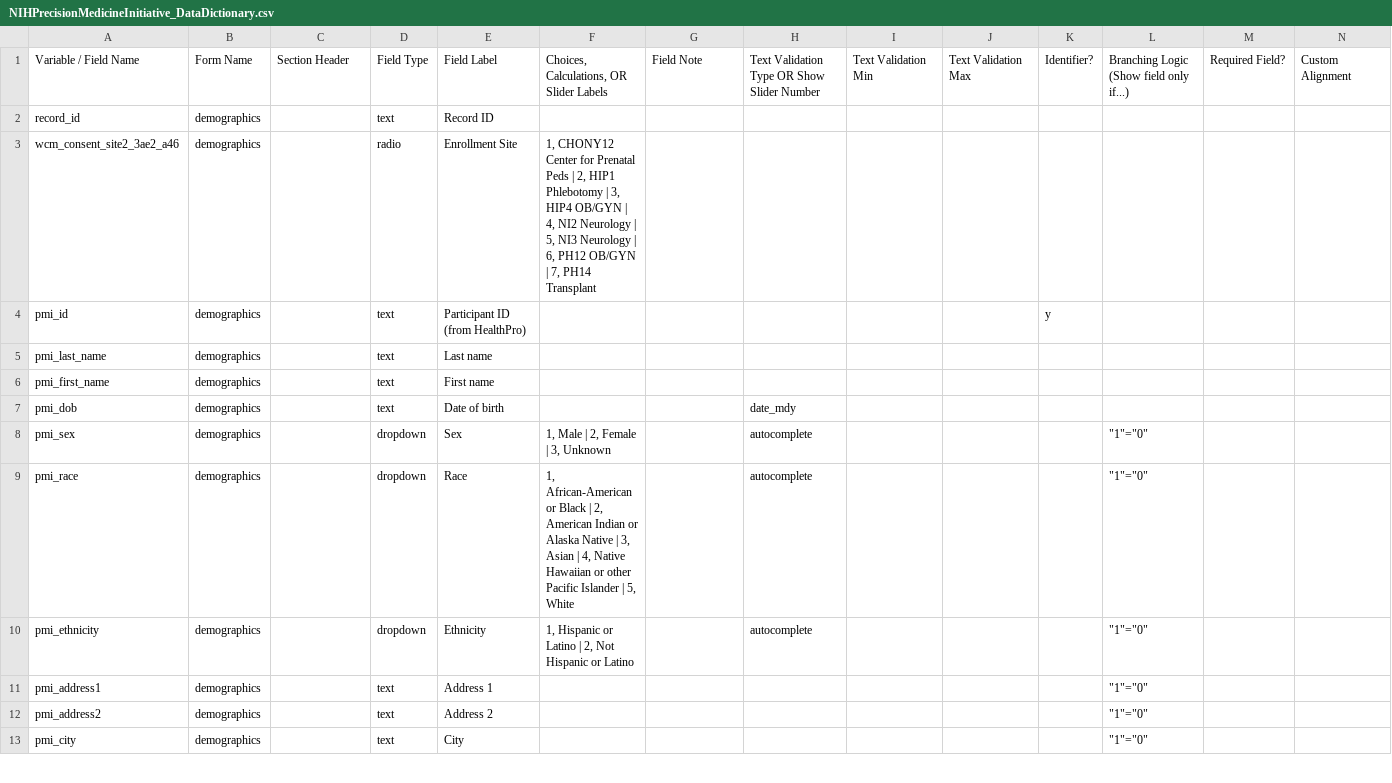
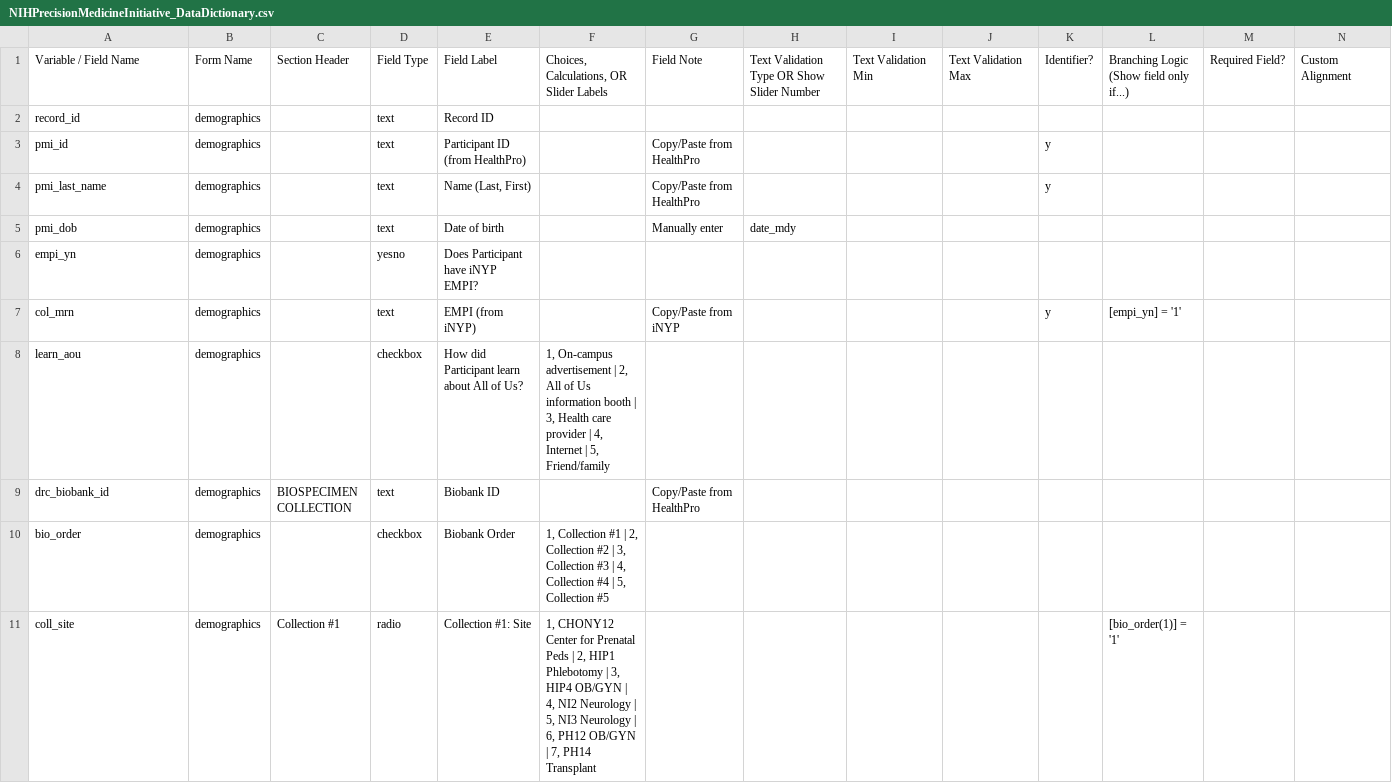
Before and after one commit to cumc-dbmi/nih-pmi-data-dictionary, a CSV file: NIHPrecisionMedicineInitiative_DataDictionary.csv, drawn as a sheet; only a part is shown; the shorter side is filled out with more unchanged rows; removed rows and columns are numbered as before the commit, all else as after; rows hold the shown columns only; the diff covers the shown part only; the diff names each change by its address in the sheet, - before the commit and + after, or states it on an @@ line.

Commit message:
Add how did participant learn, fields for multiple sample orders, paycard questions

```diff
--- a/NIHPrecisionMedicineInitiative_DataDictionary.csv
+++ b/NIHPrecisionMedicineInitiative_DataDictionary.csv
-row 3: wcm_consent_site2_3ae2_a46 | demographics |  | radio | Enrollment Site | 1, CHONY12 Center for Prenatal Peds | 2, HIP1 Phlebotomy | 3, HIP4 OB/GYN | 4, NI2 Neurology | 5, NI3 Neurology | 6, PH12 OB/GYN | 7, PH14 Transplant
-G3:G4: (empty)
+G3:G4: Copy/Paste from HealthPro
-E4: Last name
+E4: Name (Last, First)
-K4: (empty)
+K4: y
-row 6: pmi_first_name | demographics |  | text | First name
-G5: (empty)
+G5: Manually enter
+row 6: empi_yn | demographics |  | yesno | Does Participant have iNYP EMPI?
+row 7: col_mrn | demographics |  | text | EMPI (from iNYP) |  | Copy/Paste from iNYP |  |  |  | y | [empi_yn] = '1'
+row 8: learn_aou | demographics |  | checkbox | How did Participant learn about All of Us? | 1, On-campus advertisement | 2, All of Us information booth | 3, Health care provider | 4, Internet | 5, Friend/family
+row 9: drc_biobank_id | demographics | BIOSPECIMEN COLLECTION | text | Biobank ID |  | Copy/Paste from HealthPro
+row 10: bio_order | demographics |  | checkbox | Biobank Order | 1, Collection #1 | 2, Collection #2 | 3, Collection #3 | 4, Collection #4 | 5, Collection #5
+row 11: coll_site | demographics | Collection #1 | radio | Collection #1: Site | 1, CHONY12 Center for Prenatal Peds | 2, HIP1 Phlebotomy | 3, HIP4 OB/GYN | 4, NI2 Neurology | 5, NI3 Neurology | 6, PH12 OB/GYN | 7, PH14 Transplant |  |  |  |  |  | [bio_order(1)] = '1'
```
Also changed, not shown: 11 added rows, 5 removed rows and 2 edited cells elsewhere in this file.
